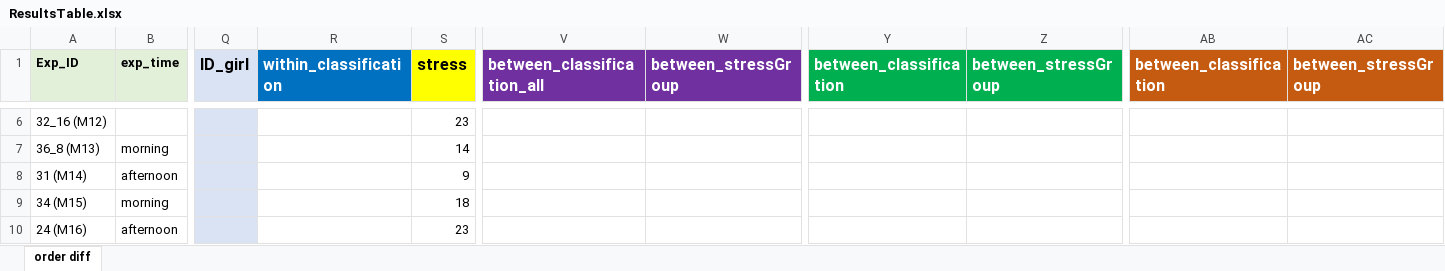
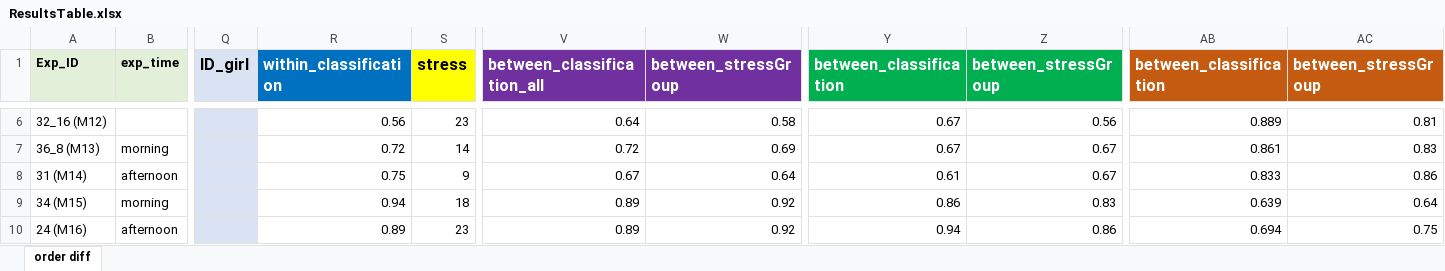
Before and after one commit to capitalallen/eeg-ml, an Excel workbook: allen/ResultsTable.xlsx, sheet order diff, drawn as a sheet; only a part is shown, gaps mark what is left out; values as stored, in another font and other column widths than the file's, no borders; the diff covers the shown part only; the diff names each change by its address in the sheet, - before the commit and + after, or states it on an @@ line.

Commit message:
stress

```diff
--- a/allen/ResultsTable.xlsx (sheet order diff)
+++ b/allen/ResultsTable.xlsx (sheet order diff)
-R6 (within_classification): (empty)
+R6 (within_classification): 0.56
-V6 (between_classification_all): (empty)
+V6 (between_classification_all): 0.64
-W6 (between_stressGroup): (empty)
+W6 (between_stressGroup): 0.58
-Y6:Y7 (between_classification): (empty)
+Y6:Y7 (between_classification): 0.67
-Z6 (between_stressGroup): (empty)
+Z6 (between_stressGroup): 0.56
-AB6 (between_classification): (empty)
+AB6 (between_classification): 0.889
-AC6 (between_stressGroup): (empty)
+AC6 (between_stressGroup): 0.81
-R7 (within_classification): (empty)
+R7 (within_classification): 0.72
-V7 (between_classification_all): (empty)
+V7 (between_classification_all): 0.72
-W7 (between_stressGroup): (empty)
+W7 (between_stressGroup): 0.69
-Z7:Z8 (between_stressGroup): (empty)
+Z7:Z8 (between_stressGroup): 0.67
-AB7 (between_classification): (empty)
+AB7 (between_classification): 0.861
-AC7 (between_stressGroup): (empty)
+AC7 (between_stressGroup): 0.83
-R8 (within_classification): (empty)
+R8 (within_classification): 0.75
-V8 (between_classification_all): (empty)
+V8 (between_classification_all): 0.67
-W8 (between_stressGroup): (empty)
+W8 (between_stressGroup): 0.64
-Y8 (between_classification): (empty)
+Y8 (between_classification): 0.61
-AB8 (between_classification): (empty)
+AB8 (between_classification): 0.833
-AC8 (between_stressGroup): (empty)
+AC8 (between_stressGroup): 0.86
-R9 (within_classification): (empty)
+R9 (within_classification): 0.94
-V9:V10 (between_classification_all): (empty)
+V9:V10 (between_classification_all): 0.89
-W9:W10 (between_stressGroup): (empty)
+W9:W10 (between_stressGroup): 0.92
-Y9 (between_classification): (empty)
+Y9 (between_classification): 0.86
-Z9 (between_stressGroup): (empty)
+Z9 (between_stressGroup): 0.83
-AB9 (between_classification): (empty)
+AB9 (between_classification): 0.639
-AC9 (between_stressGroup): (empty)
+AC9 (between_stressGroup): 0.64
-R10 (within_classification): (empty)
+R10 (within_classification): 0.89
-Y10 (between_classification): (empty)
+Y10 (between_classification): 0.94
-Z10 (between_stressGroup): (empty)
+Z10 (between_stressGroup): 0.86
-AB10 (between_classification): (empty)
+AB10 (between_classification): 0.694
-AC10 (between_stressGroup): (empty)
+AC10 (between_stressGroup): 0.75
```
Also changed, not shown: 4 added rows and 229 edited cells elsewhere in this sheet, 23 other files.
